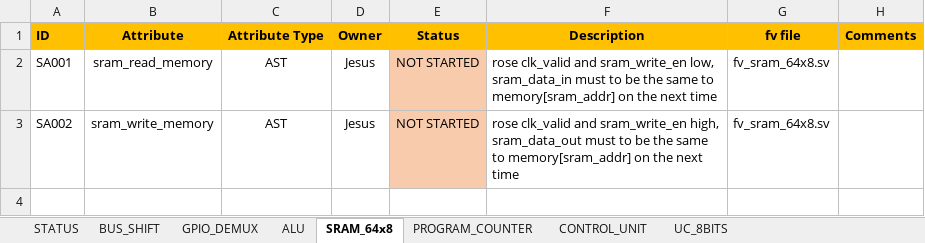
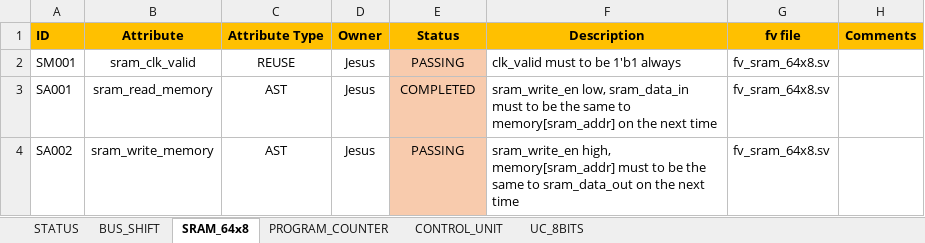
Before and after one commit to ChutsE/uC_8bits, an Excel workbook: documentation/formal_test_plan.xlsm, sheet SRAM_64x8, drawn as a sheet; values as stored, in another font and other column widths than the file's, no borders; conditional formats not drawn; addresses are those after the commit; the diff names each change by its address in the sheet, - before the commit and + after, or states it on an @@ line.

```diff
--- a/documentation/formal_test_plan.xlsm (sheet SRAM_64x8)
+++ b/documentation/formal_test_plan.xlsm (sheet SRAM_64x8)
-sheet tab: GPIO_DEMUX
-sheet tab: ALU
+row 2: SM001 | sram_clk_valid | REUSE | Jesus | PASSING | clk_valid must to be 1'b1 always | fv_sram_64x8.sv
-E3 (Status): NOT STARTED
+E3 (Status): COMPLETED
-F3 (Description): rose clk_valid and sram_write_en low,…
+F3 (Description): sram_write_en low,…
-E4 (Status): NOT STARTED
+E4 (Status): PASSING
-F4 (Description): rose clk_valid and sram_write_en high, sram_data_out must to be the same to memory[sram_addr] on the…
+F4 (Description): sram_write_en high, memory[sram_addr] must to be the same to sram_data_out on the…
```
Also changed, not shown: sheet CONTROL_UNIT, sheet PROGRAM_COUNTER, sheet UC_8BITS, sheet BUS_SHIFT, charts or pictures, 2 other files.
